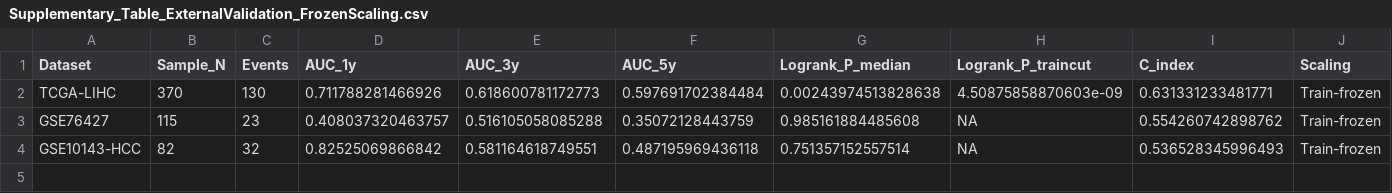
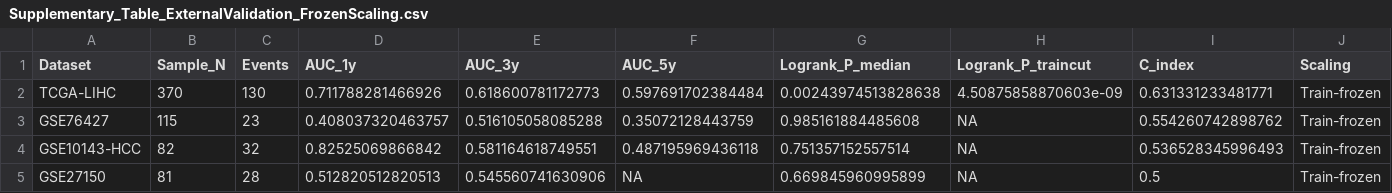
Before and after one commit to balalabal-hi/Ezhu-HCC-Ferroptosis, a CSV file: Ezhu_HCC_Project/results/Supplementary_Table_ExternalValidation_FrozenScaling.csv, drawn as a sheet.

Commit message:
Update external validation (add GSE27150) and model diagnostics; refresh prompt/spec and manifests

```diff
--- a/Ezhu_HCC_Project/results/Supplementary_Table_ExternalValidation_FrozenScaling.csv
+++ b/Ezhu_HCC_Project/results/Supplementary_Table_ExternalValidation_FrozenScaling.csv
@@ -4 +4,2 @@
 "GSE10143-HCC",82,32,0.82525069866842,0.581164618749551,0.487195969436118,0.751357152557514,NA,0.536528345996493,"Train-frozen"
+"GSE27150",81,28,0.512820512820513,0.545560741630906,NA,0.669845960995899,NA,0.5,"Train-frozen"
```
Also changed, not shown: Ezhu_HCC_Project/results/external_validation_stats.csv, 14 other files.
